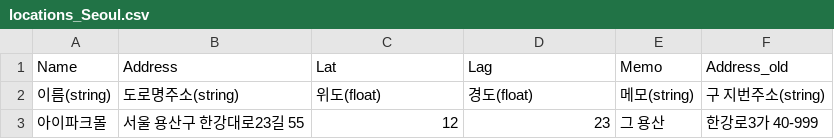
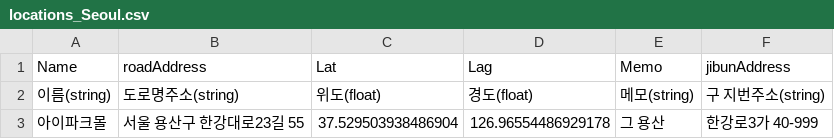
Before and after one commit to kreamsoup-SH/primap, a CSV file: data/locations_Seoul.csv, drawn as a sheet.

```diff
--- a/data/locations_Seoul.csv
+++ b/data/locations_Seoul.csv
@@ -1,3 +1,3 @@
-Name,Address,Lat,Lag,Memo,Address_old
+Name,roadAddress,Lat,Lag,Memo,jibunAddress
 이름(string),도로명주소(string),위도(float),경도(float),메모(string),구 지번주소(string)
-아이파크몰,서울 용산구 한강대로23길 55,12,23,그 용산,한강로3가 40-999
+아이파크몰,서울 용산구 한강대로23길 55,37.529503938486904,126.96554486929178,그 용산,한강로3가 40-999
```
Also changed, not shown: 2 other files.
